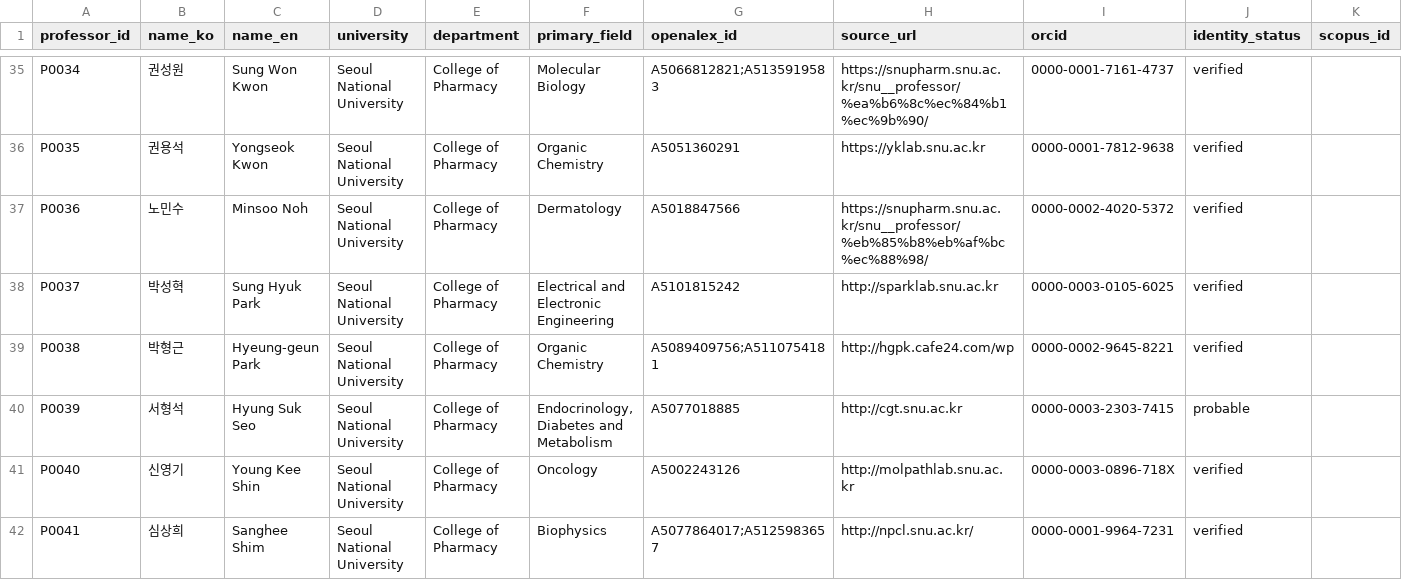
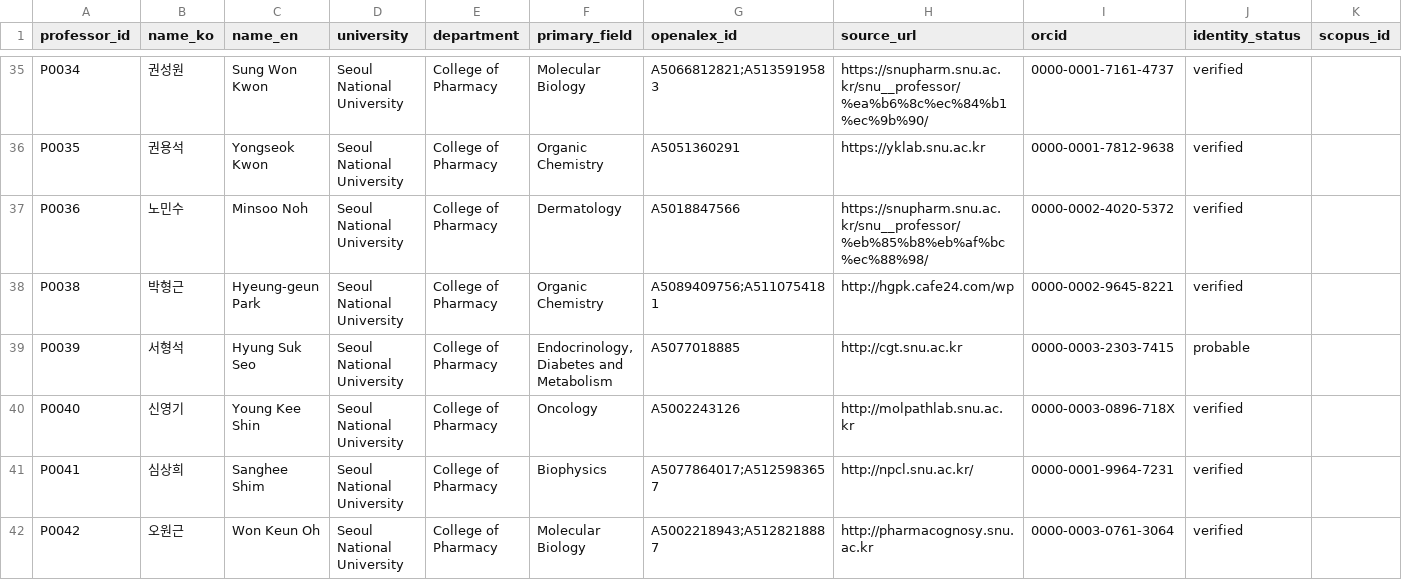
Before and after one commit to hyungjin1213-collab/desktop-tutorial, a CSV file: 0. korea bio map/data/professors_seed.csv, drawn as a sheet; only a part is shown, gaps mark what is left out; the shorter side is filled out with more unchanged rows; the diff covers the shown part only; the diff names each change by its address in the sheet, - before the commit and + after, or states it on an @@ line.

```diff
--- a/0. korea bio map/data/professors_seed.csv
+++ b/0. korea bio map/data/professors_seed.csv
-row 38: P0037 | 박성혁 | Sung Hyuk Park | Seoul National University | College of Pharmacy | Electrical and Electronic Engineering | A5101815242 | http://sparklab.snu.ac.kr | 0000-0003-0105-6025 | verified
```
Also changed, not shown: 3 removed rows elsewhere in this file, 0. korea bio map/output/faculty_identity_v2.csv, 2 other files.
